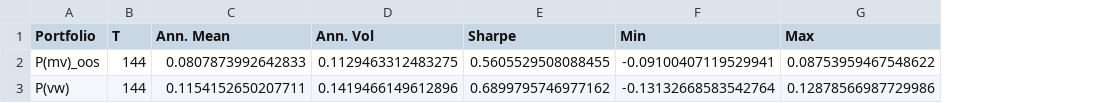
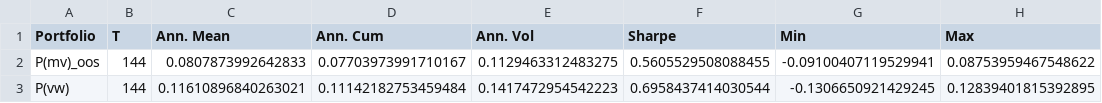
Before and after one commit to Saarujan06/Sustainability-Aware-Asset-Management-Project, a CSV file: results/mvp_vs_vw_performance_summary.csv, drawn as a sheet; addresses are those after the commit; the diff names each change by its address in the sheet, - before the commit and + after, or states it on an @@ line.

```diff
--- a/results/mvp_vs_vw_performance_summary.csv
+++ b/results/mvp_vs_vw_performance_summary.csv
+column D (Ann. Cum), rows 2-3: 0.07703973991710167 | 0.11142182753459484
-C3 (Ann. Mean): 0.1154152650207711
+C3 (Ann. Mean): 0.11610896840263021
-E3 (Ann. Vol): 0.1419466149612896
+E3 (Ann. Vol): 0.1417472954542223
-F3 (Sharpe): 0.6899795746977162
+F3 (Sharpe): 0.6958437414030544
-G3 (Min): -0.13132668583542764
+G3 (Min): -0.1306650921429245
-H3 (Max): 0.12878566987729986
+H3 (Max): 0.12839401815392895
```
Also changed, not shown: results/carbon_top10_contributors.csv, results/nz_summary_by_year.csv, 33 other files.
